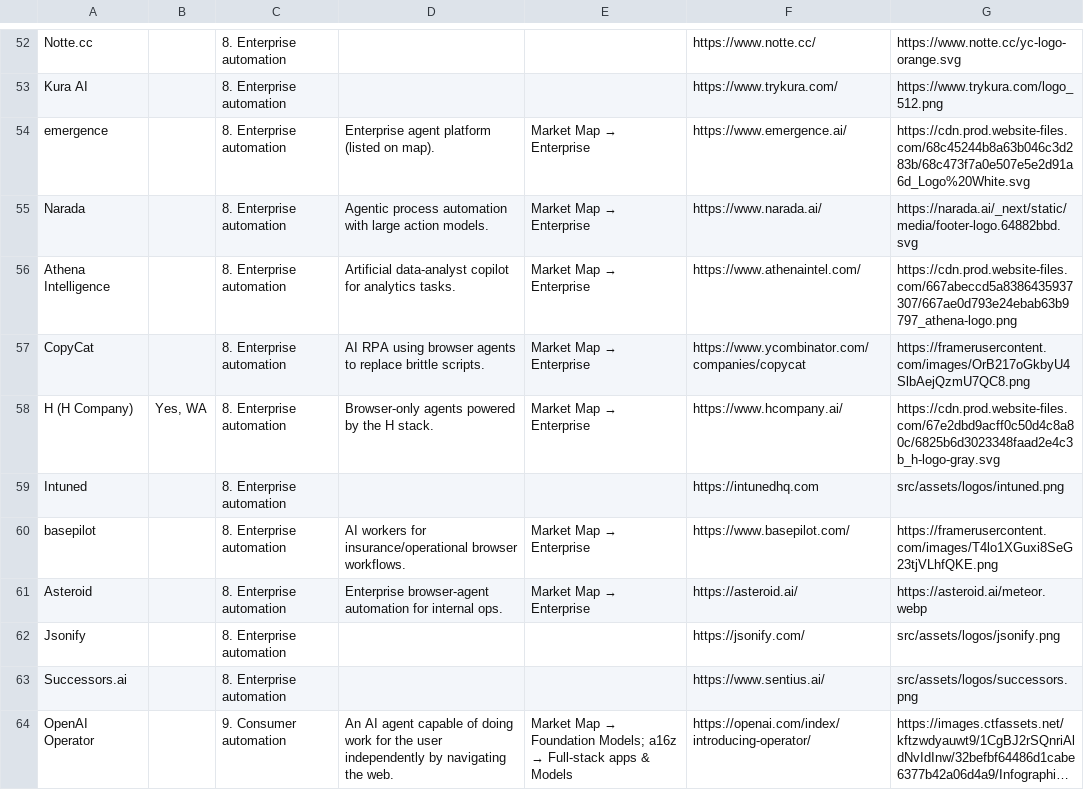
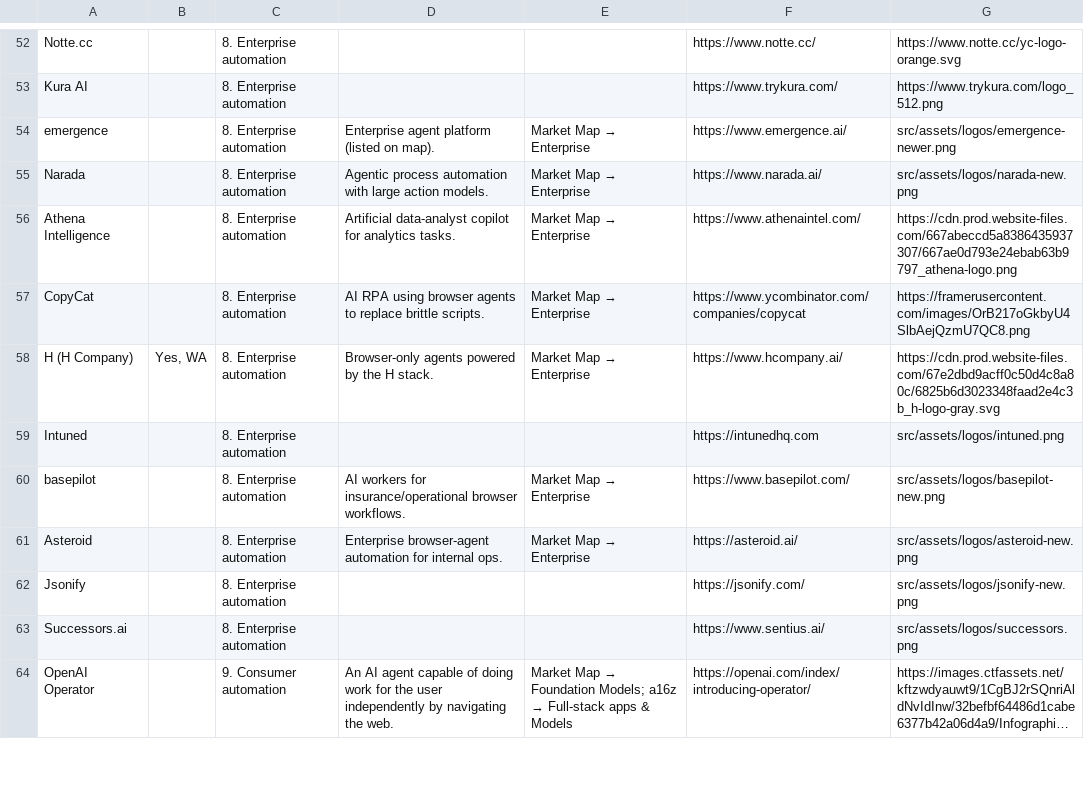
Before and after one commit to oldestlivingboy/reliableagents, a CSV file: public/market-map.csv, drawn as a sheet; only a part is shown, gaps mark what is left out; long unchanged cells end in ….

```diff
--- a/public/market-map.csv
+++ b/public/market-map.csv
@@ -53,4 +53,4 @@ Notte.cc,,8. Enterprise automation,,,https://www.notte.cc/,https://www.notte.cc/
 Kura AI,,8. Enterprise automation,,,https://www.trykura.com/,https://www.trykura.com/logo_512.png
-emergence,,8. Enterprise automation,Enterprise agent platform (listed on map).,Market Map → Enterprise,https://www.emergence.ai/,https://cdn.prod.website-files.com/68c45244b8a63b046c3d283b/68c473f7a0e507e5e2d91a6d_Logo%20White.svg
-Narada,,8. Enterprise automation,Agentic process automation with large action models.,Market Map → Enterprise,https://www.narada.ai/,https://narada.ai/_next/static/media/footer-logo.64882bbd.svg
+emergence,,8. Enterprise automation,Enterprise agent platform (listed on map).,Market Map → Enterprise,https://www.emergence.ai/,src/assets/logos/emergence-newer.png
+Narada,,8. Enterprise automation,Agentic process automation with large action models.,Market Map → Enterprise,https://www.narada.ai/,src/assets/logos/narada-new.png
 Athena Intelligence,,8. Enterprise automation,Artificial data-analyst copilot for analytics tasks.,Market Map → Enterprise,https://www.athenaintel.com/,https://cdn.prod.website-files.com/667abeccd5a8386435937307/667ae0d793e24ebab63b9797_athena-logo.png
@@ -59,5 +59,5 @@ H (H Company),"Yes, WA",8. Enterprise automation,Browser-only agents powered by
 Intuned,,8. Enterprise automation,,,https://intunedhq.com,src/assets/logos/intuned.png
-basepilot,,8. Enterprise automation,AI workers for insurance/operational browser workflows.,Market Map → Enterprise,https://www.basepilot.com/,https://framerusercontent.com/images/T4lo1XGuxi8SeG23tjVLhfQKE.png
-Asteroid,,8. Enterprise automation,Enterprise browser-agent automation for internal ops.,Market Map → Enterprise,https://asteroid.ai/,https://asteroid.ai/meteor.webp
-Jsonify,,8. Enterprise automation,,,https://jsonify.com/,src/assets/logos/jsonify.png
+basepilot,,8. Enterprise automation,AI workers for insurance/operational browser workflows.,Market Map → Enterprise,https://www.basepilot.com/,src/assets/logos/basepilot-new.png
+Asteroid,,8. Enterprise automation,Enterprise browser-agent automation for internal ops.,Market Map → Enterprise,https://asteroid.ai/,src/assets/logos/asteroid-new.png
+Jsonify,,8. Enterprise automation,,,https://jsonify.com/,src/assets/logos/jsonify-new.png
 Successors.ai,,8. Enterprise automation,,,https://www.sentius.ai/,src/assets/logos/successors.png
```
Also changed, not shown: 6 other files.
